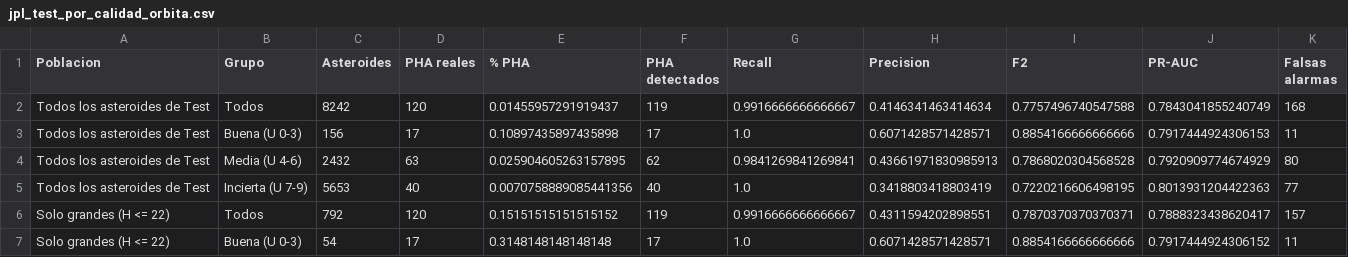
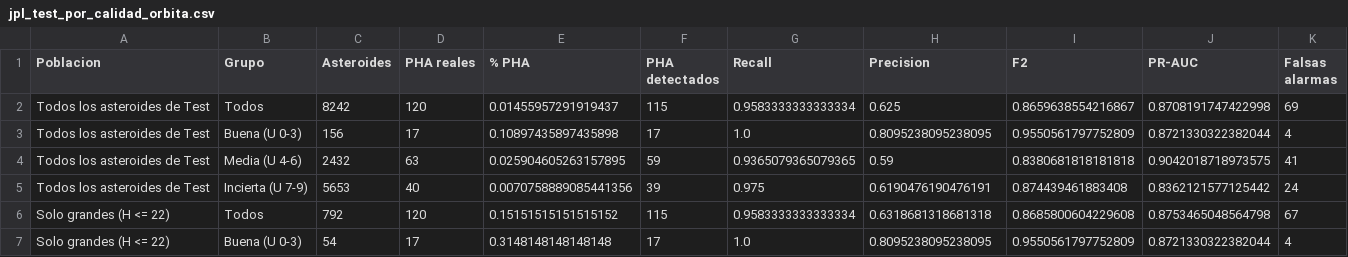
Before and after one commit to Gabrierh0h0/Rogelio, a CSV file: resultados/jpl_test_por_calidad_orbita.csv, drawn as a sheet; only a part is shown; the diff covers the shown part only.

```diff
--- a/resultados/jpl_test_por_calidad_orbita.csv
+++ b/resultados/jpl_test_por_calidad_orbita.csv
@@ -1,7 +1,7 @@
 Poblacion,Grupo,Asteroides,PHA reales,% PHA,PHA detectados,Recall,Precision,F2,PR-AUC,Falsas alarmas
-Todos los asteroides de Test,Todos,8242,120,0.01455957291919437,119,0.9916666666666667,0.4146341463414634,0.7757496740547588,0.7843041855240749,168
-Todos los asteroides de Test,Buena (U 0-3),156,17,0.10897435897435898,17,1.0,0.6071428571428571,0.8854166666666666,0.7917444924306153,11
-Todos los asteroides de Test,Media (U 4-6),2432,63,0.025904605263157895,62,0.9841269841269841,0.43661971830985913,0.7868020304568528,0.7920909774674929,80
-Todos los asteroides de Test,Incierta (U 7-9),5653,40,0.0070758889085441356,40,1.0,0.3418803418803419,0.7220216606498195,0.8013931204422363,77
-Solo grandes (H <= 22),Todos,792,120,0.15151515151515152,119,0.9916666666666667,0.4311594202898551,0.7870370370370371,0.7888323438620417,157
-Solo grandes (H <= 22),Buena (U 0-3),54,17,0.3148148148148148,17,1.0,0.6071428571428571,0.8854166666666666,0.7917444924306152,11
+Todos los asteroides de Test,Todos,8242,120,0.01455957291919437,115,0.9583333333333334,0.625,0.8659638554216867,0.8708191747422998,69
+Todos los asteroides de Test,Buena (U 0-3),156,17,0.10897435897435898,17,1.0,0.8095238095238095,0.9550561797752809,0.8721330322382044,4
+Todos los asteroides de Test,Media (U 4-6),2432,63,0.025904605263157895,59,0.9365079365079365,0.59,0.8380681818181818,0.9042018718973575,41
+Todos los asteroides de Test,Incierta (U 7-9),5653,40,0.0070758889085441356,39,0.975,0.6190476190476191,0.874439461883408,0.8362121577125442,24
+Solo grandes (H <= 22),Todos,792,120,0.15151515151515152,115,0.9583333333333334,0.6318681318681318,0.8685800604229608,0.8753465048564798,67
+Solo grandes (H <= 22),Buena (U 0-3),54,17,0.3148148148148148,17,1.0,0.8095238095238095,0.9550561797752809,0.8721330322382044,4
```
Also changed, not shown: 12 edited cells elsewhere in this file, resultados/benchmark_cv.csv, resultados/evaluacion_test_por_escenario.csv, 16 other files.
